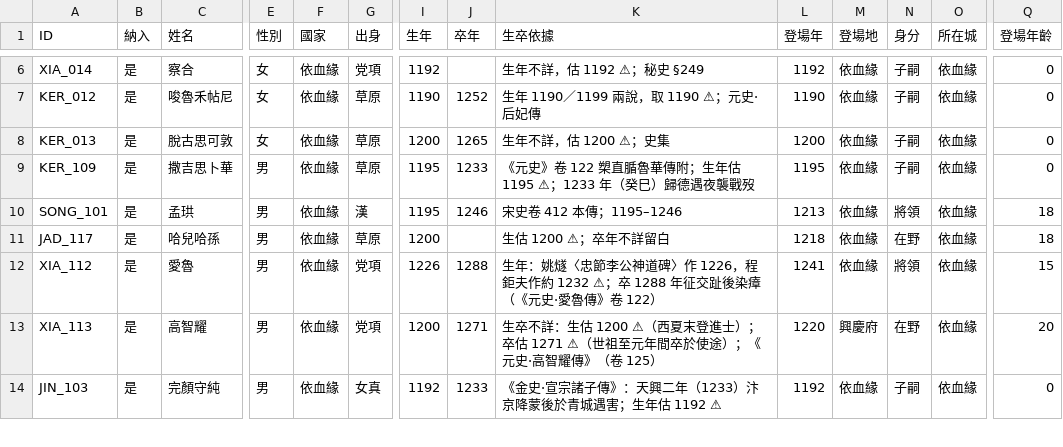
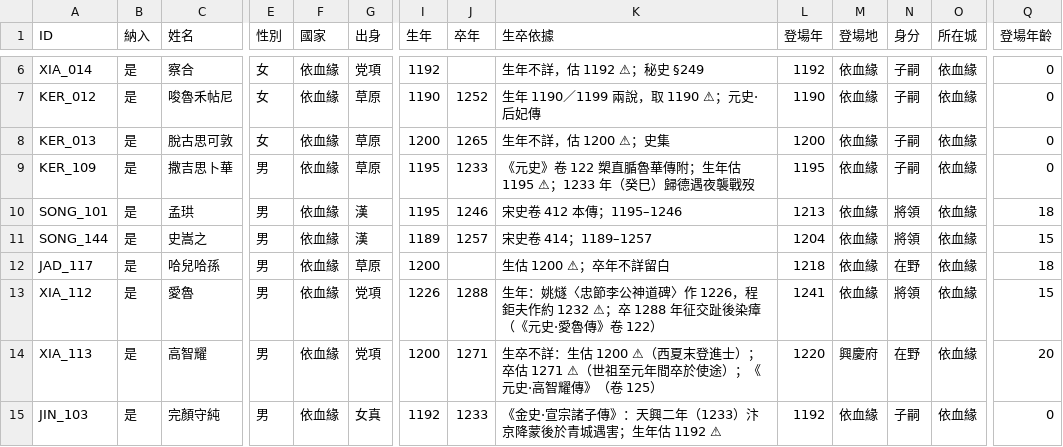
Before and after one commit to maybe-su/xcj4-public, a CSV file: people/人物_依血緣.csv, drawn as a sheet; only a part is shown, gaps mark what is left out; rows hold the shown columns only; the diff names each change by its address in the sheet, - before the commit and + after, or states it on an @@ line.

```diff
--- a/people/人物_依血緣.csv
+++ b/people/人物_依血緣.csv
+row 11: SONG_144 | 是 | 史嵩之 | 男 | 依血緣 | 漢 | 1189 | 1257 | 宋史卷 414；1189–1257 | 1204 | 依血緣 | 將領 | 依血緣 | 15
```
Also changed, not shown: people/人物_克烈.csv, people/人物_在野.csv, 2 other files.
